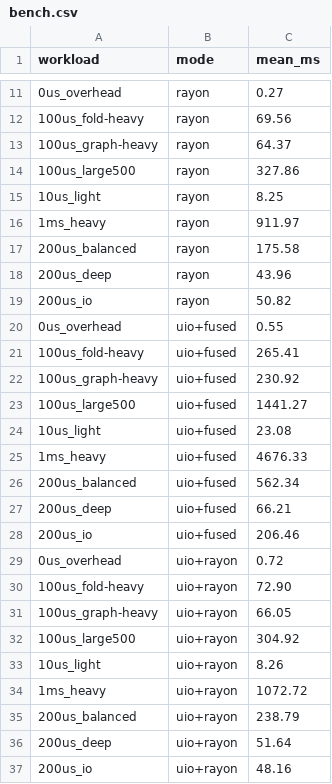
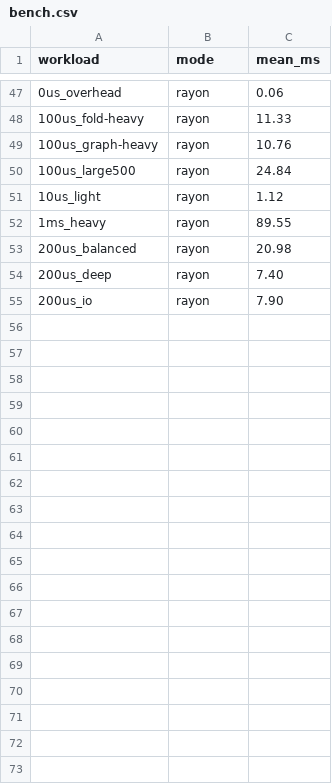
Before and after one commit to hylic-recursion/hylic-docs, a CSV file: book/src/bench-results/bench.csv, drawn as a sheet; only a part is shown, gaps mark what is left out; the diff covers the shown part only.

```diff
--- a/book/src/bench-results/bench.csv
+++ b/book/src/bench-results/bench.csv
@@ -11,27 +47,9 @@ workload,mode,mean_ms
-0us_overhead,rayon,0.27
-100us_fold-heavy,rayon,69.56
-100us_graph-heavy,rayon,64.37
-100us_large500,rayon,327.86
-10us_light,rayon,8.25
-1ms_heavy,rayon,911.97
-200us_balanced,rayon,175.58
-200us_deep,rayon,43.96
-200us_io,rayon,50.82
-0us_overhead,uio+fused,0.55
-100us_fold-heavy,uio+fused,265.41
-100us_graph-heavy,uio+fused,230.92
-100us_large500,uio+fused,1441.27
-10us_light,uio+fused,23.08
-1ms_heavy,uio+fused,4676.33
-200us_balanced,uio+fused,562.34
-200us_deep,uio+fused,66.21
-200us_io,uio+fused,206.46
-0us_overhead,uio+rayon,0.72
-100us_fold-heavy,uio+rayon,72.90
-100us_graph-heavy,uio+rayon,66.05
-100us_large500,uio+rayon,304.92
-10us_light,uio+rayon,8.26
-1ms_heavy,uio+rayon,1072.72
-200us_balanced,uio+rayon,238.79
-200us_deep,uio+rayon,51.64
-200us_io,uio+rayon,48.16
+0us_overhead,rayon,0.06
+100us_fold-heavy,rayon,11.33
+100us_graph-heavy,rayon,10.76
+100us_large500,rayon,24.84
+10us_light,rayon,1.12
+1ms_heavy,rayon,89.55
+200us_balanced,rayon,20.98
+200us_deep,rayon,7.40
+200us_io,rayon,7.90
```
Also changed, not shown: 36 added rows and 9 edited cells elsewhere in this file, 10 other files.
